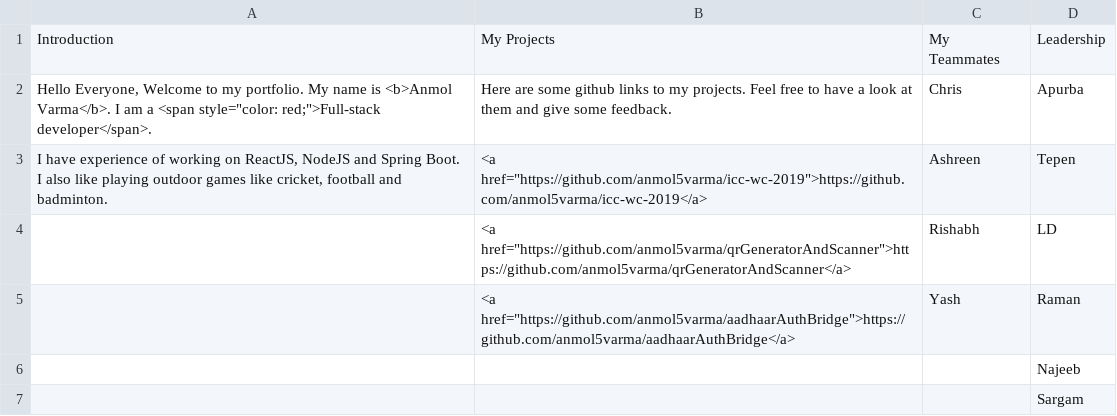
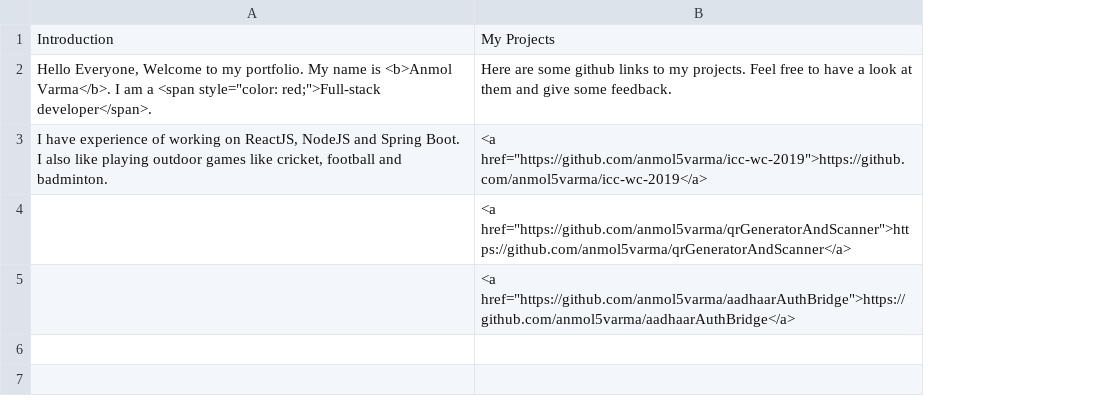
Before and after one commit to anmol5varma/excel-cms, a CSV file: resources/home.csv, drawn as a sheet; the diff names each change by its address in the sheet, - before the commit and + after, or states it on an @@ line.

Commit message:
fix: a tag css and json data

```diff
--- a/resources/home.csv
+++ b/resources/home.csv
-column C, rows 1-5: My Teammates | Chris | Ashreen | Rishabh | Yash
-column D, rows 1-5: Leadership | Apurba | Tepen | LD | Raman
-row 6:  |  |  | Najeeb
-row 7:  |  |  | Sargam
```
Also changed, not shown: 4 other files.
